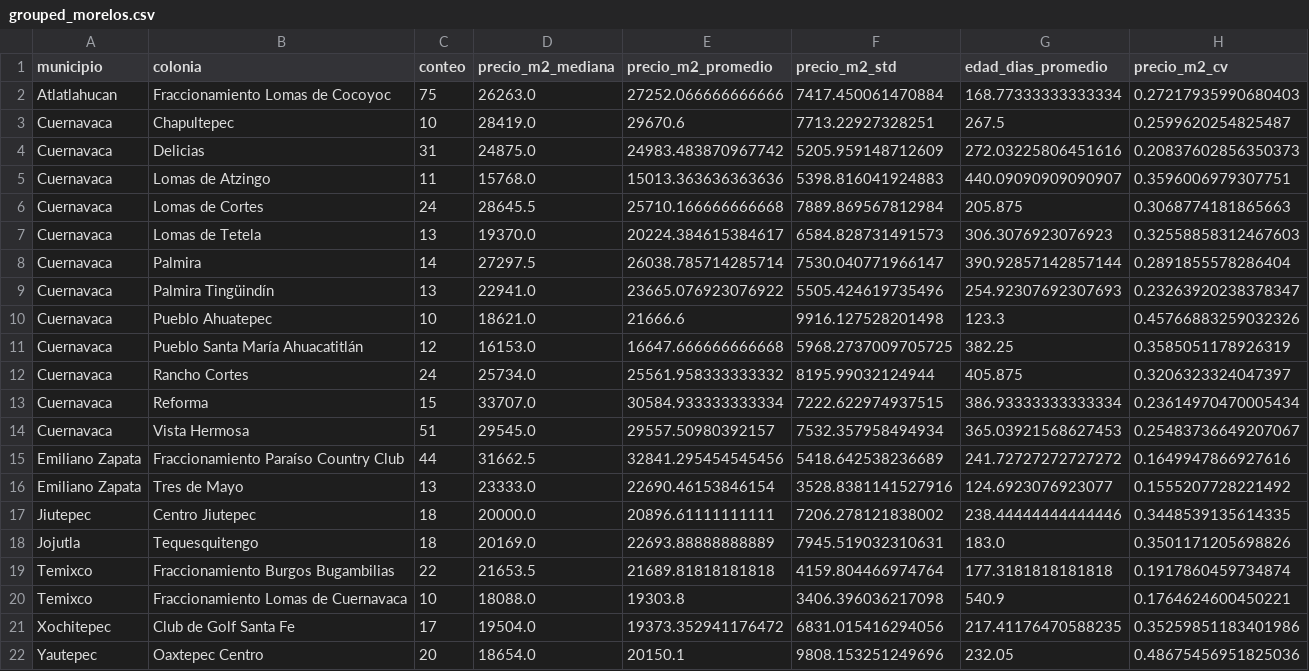
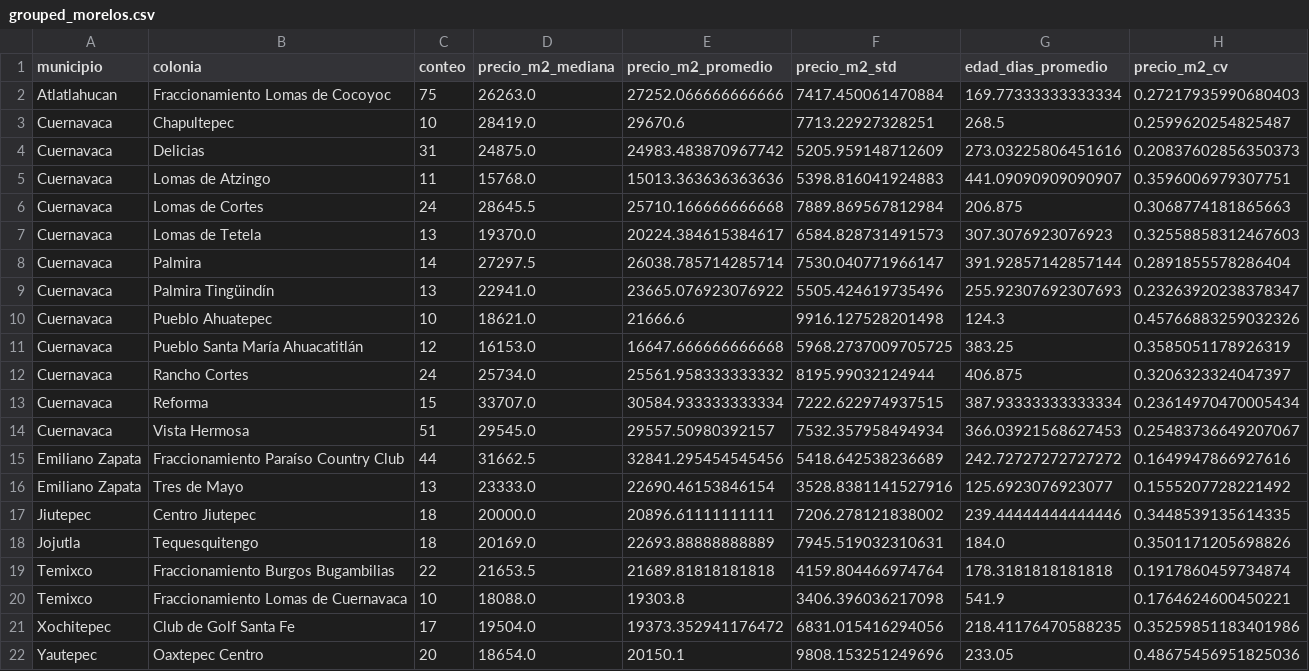
Before and after one commit to epsilondenso/Ranking-mercado-inmobiliario-MX, a CSV file: data/grouped/grouped_morelos.csv, drawn as a sheet.

```diff
--- a/data/grouped/grouped_morelos.csv
+++ b/data/grouped/grouped_morelos.csv
@@ -1,22 +1,22 @@
 municipio,colonia,conteo,precio_m2_mediana,precio_m2_promedio,precio_m2_std,edad_dias_promedio,precio_m2_cv
-Atlatlahucan,Fraccionamiento Lomas de Cocoyoc,75,26263.0,27252.066666666666,7417.450061470884,168.77333333333334,0.27217935990680403
-Cuernavaca,Chapultepec,10,28419.0,29670.6,7713.22927328251,267.5,0.2599620254825487
-Cuernavaca,Delicias,31,24875.0,24983.483870967742,5205.959148712609,272.03225806451616,0.20837602856350373
-Cuernavaca,Lomas de Atzingo,11,15768.0,15013.363636363636,5398.816041924883,440.09090909090907,0.3596006979307751
-Cuernavaca,Lomas de Cortes,24,28645.5,25710.166666666668,7889.869567812984,205.875,0.3068774181865663
-Cuernavaca,Lomas de Tetela,13,19370.0,20224.384615384617,6584.828731491573,306.3076923076923,0.32558858312467603
-Cuernavaca,Palmira,14,27297.5,26038.785714285714,7530.040771966147,390.92857142857144,0.2891855578286404
-Cuernavaca,Palmira Tingüindín,13,22941.0,23665.076923076922,5505.424619735496,254.92307692307693,0.23263920238378347
-Cuernavaca,Pueblo Ahuatepec,10,18621.0,21666.6,9916.127528201498,123.3,0.45766883259032326
-Cuernavaca,Pueblo Santa María Ahuacatitlán,12,16153.0,16647.666666666668,5968.2737009705725,382.25,0.3585051178926319
-Cuernavaca,Rancho Cortes,24,25734.0,25561.958333333332,8195.99032124944,405.875,0.3206323324047397
-Cuernavaca,Reforma,15,33707.0,30584.933333333334,7222.622974937515,386.93333333333334,0.23614970470005434
-Cuernavaca,Vista Hermosa,51,29545.0,29557.50980392157,7532.357958494934,365.03921568627453,0.25483736649207067
-Emiliano Zapata,Fraccionamiento Paraíso Country Club,44,31662.5,32841.295454545456,5418.642538236689,241.72727272727272,0.1649947866927616
-Emiliano Zapata,Tres de Mayo,13,23333.0,22690.46153846154,3528.8381141527916,124.6923076923077,0.1555207728221492
-Jiutepec,Centro Jiutepec,18,20000.0,20896.61111111111,7206.278121838002,238.44444444444446,0.3448539135614335
-Jojutla,Tequesquitengo,18,20169.0,22693.88888888889,7945.519032310631,183.0,0.3501171205698826
-Temixco,Fraccionamiento Burgos Bugambilias,22,21653.5,21689.81818181818,4159.804466974764,177.3181818181818,0.1917860459734874
-Temixco,Fraccionamiento Lomas de Cuernavaca,10,18088.0,19303.8,3406.396036217098,540.9,0.1764624600450221
-Xochitepec,Club de Golf Santa Fe,17,19504.0,19373.352941176472,6831.015416294056,217.41176470588235,0.35259851183401986
-Yautepec,Oaxtepec Centro,20,18654.0,20150.1,9808.153251249696,232.05,0.48675456951825036
+Atlatlahucan,Fraccionamiento Lomas de Cocoyoc,75,26263.0,27252.066666666666,7417.450061470884,169.77333333333334,0.27217935990680403
+Cuernavaca,Chapultepec,10,28419.0,29670.6,7713.22927328251,268.5,0.2599620254825487
+Cuernavaca,Delicias,31,24875.0,24983.483870967742,5205.959148712609,273.03225806451616,0.20837602856350373
+Cuernavaca,Lomas de Atzingo,11,15768.0,15013.363636363636,5398.816041924883,441.09090909090907,0.3596006979307751
+Cuernavaca,Lomas de Cortes,24,28645.5,25710.166666666668,7889.869567812984,206.875,0.3068774181865663
+Cuernavaca,Lomas de Tetela,13,19370.0,20224.384615384617,6584.828731491573,307.3076923076923,0.32558858312467603
+Cuernavaca,Palmira,14,27297.5,26038.785714285714,7530.040771966147,391.92857142857144,0.2891855578286404
+Cuernavaca,Palmira Tingüindín,13,22941.0,23665.076923076922,5505.424619735496,255.92307692307693,0.23263920238378347
+Cuernavaca,Pueblo Ahuatepec,10,18621.0,21666.6,9916.127528201498,124.3,0.45766883259032326
+Cuernavaca,Pueblo Santa María Ahuacatitlán,12,16153.0,16647.666666666668,5968.2737009705725,383.25,0.3585051178926319
+Cuernavaca,Rancho Cortes,24,25734.0,25561.958333333332,8195.99032124944,406.875,0.3206323324047397
+Cuernavaca,Reforma,15,33707.0,30584.933333333334,7222.622974937515,387.93333333333334,0.23614970470005434
+Cuernavaca,Vista Hermosa,51,29545.0,29557.50980392157,7532.357958494934,366.03921568627453,0.25483736649207067
+Emiliano Zapata,Fraccionamiento Paraíso Country Club,44,31662.5,32841.295454545456,5418.642538236689,242.72727272727272,0.1649947866927616
+Emiliano Zapata,Tres de Mayo,13,23333.0,22690.46153846154,3528.8381141527916,125.6923076923077,0.1555207728221492
+Jiutepec,Centro Jiutepec,18,20000.0,20896.61111111111,7206.278121838002,239.44444444444446,0.3448539135614335
+Jojutla,Tequesquitengo,18,20169.0,22693.88888888889,7945.519032310631,184.0,0.3501171205698826
+Temixco,Fraccionamiento Burgos Bugambilias,22,21653.5,21689.81818181818,4159.804466974764,178.3181818181818,0.1917860459734874
+Temixco,Fraccionamiento Lomas de Cuernavaca,10,18088.0,19303.8,3406.396036217098,541.9,0.1764624600450221
+Xochitepec,Club de Golf Santa Fe,17,19504.0,19373.352941176472,6831.015416294056,218.41176470588235,0.35259851183401986
+Yautepec,Oaxtepec Centro,20,18654.0,20150.1,9808.153251249696,233.05,0.48675456951825036
```
Also changed, not shown: data/clean/clean_morelos.csv, data/scored/scored_morelos.csv, 6 other files.
